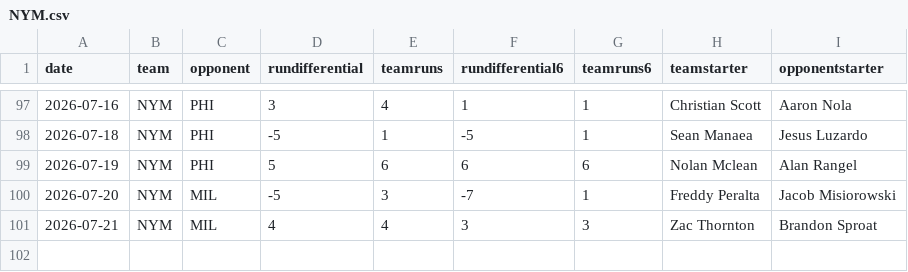
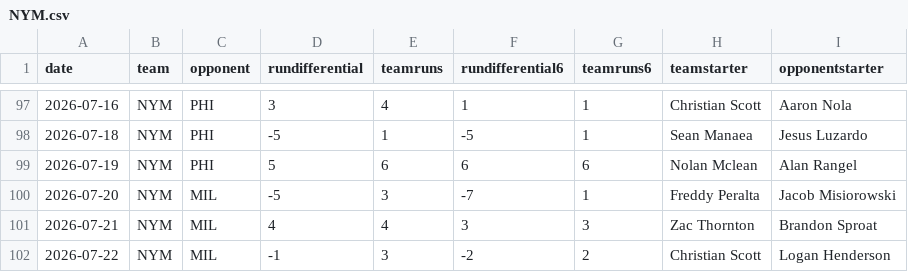
Before and after one commit to fantasy-toolz/mlb-predictions, a CSV file: data/2026/teams/NYM.csv, drawn as a sheet; only a part is shown, gaps mark what is left out.

```diff
--- a/data/2026/teams/NYM.csv
+++ b/data/2026/teams/NYM.csv
@@ -101 +101,2 @@ date,team,opponent,rundifferential,teamruns,rundifferential6,teamruns6,teamstart
 2026-07-21,NYM,MIL,4,4,3,3,Zac Thornton,Brandon Sproat
+2026-07-22,NYM,MIL,-1,3,-2,2,Christian Scott,Logan Henderson
```
Also changed, not shown: data/2026/teams/CIN.csv, data/2026/teams/COL.csv, 30 other files.
